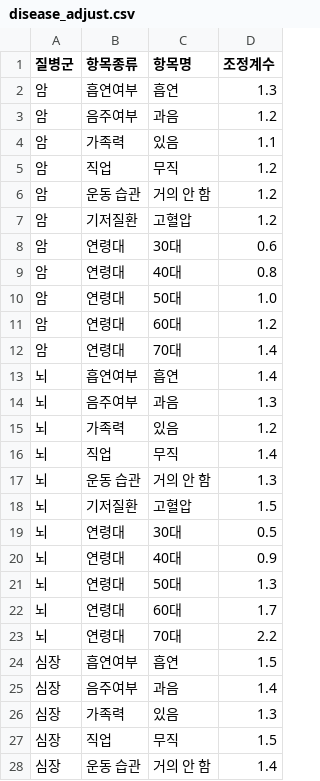
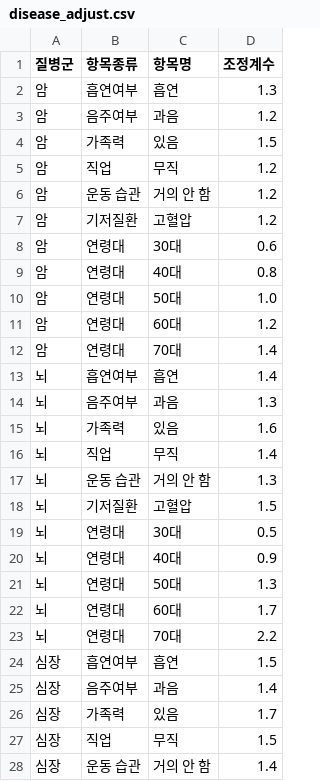
Before and after one commit to poqter/Disease-Risk-Analysis-Tool, a CSV file: disease_adjust.csv, drawn as a sheet; only a part is shown.

```diff
--- a/disease_adjust.csv
+++ b/disease_adjust.csv
@@ -3,3 +3,3 @@
 암,음주여부,과음,1.2
-암,가족력,있음,1.1
+암,가족력,있음,1.5
 암,직업,무직,1.2
@@ -14,3 +14,3 @@
 뇌,음주여부,과음,1.3
-뇌,가족력,있음,1.2
+뇌,가족력,있음,1.6
 뇌,직업,무직,1.4
@@ -25,3 +25,3 @@
 심장,음주여부,과음,1.4
-심장,가족력,있음,1.3
+심장,가족력,있음,1.7
 심장,직업,무직,1.5
```
